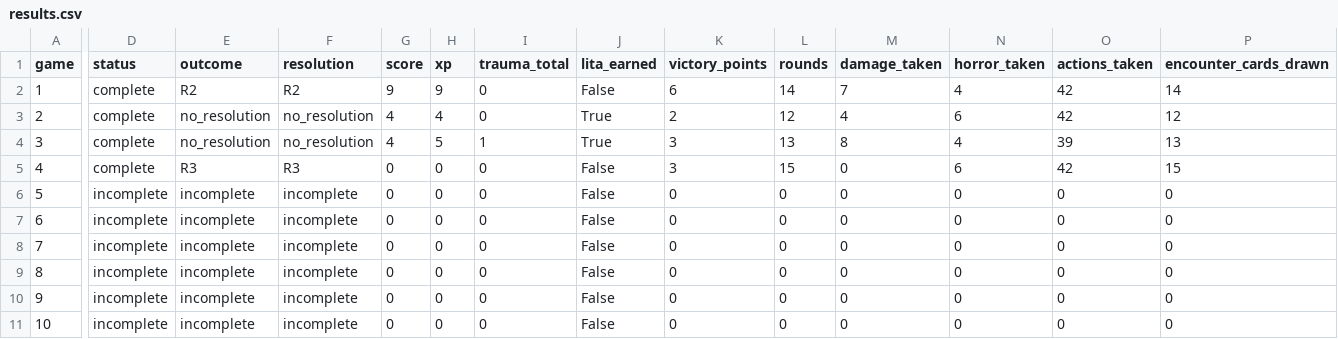
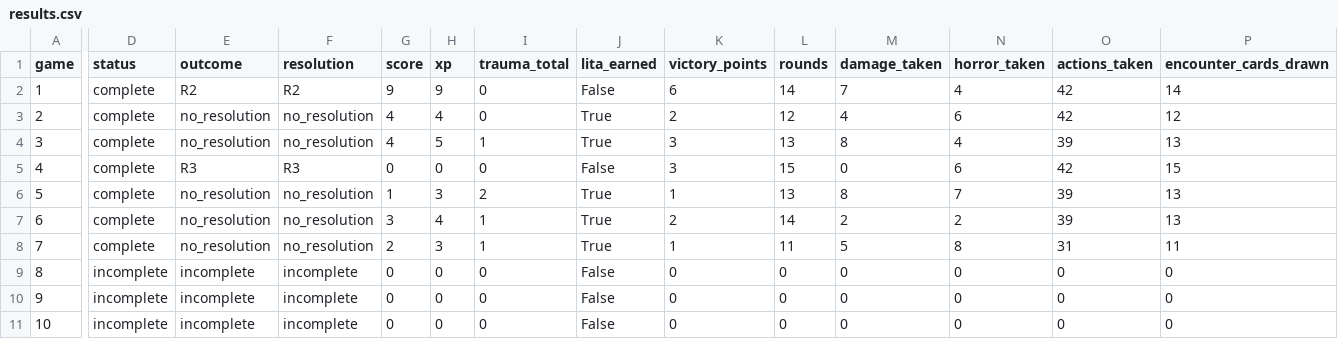
Before and after one commit to clydeiii/arkhambench, a CSV file: bench/gpt55-b1/results.csv, drawn as a sheet; only a part is shown, gaps mark what is left out; the diff covers the shown part only; the diff names each change by its address in the sheet, - before the commit and + after, or states it on an @@ line.

```diff
--- a/bench/gpt55-b1/results.csv
+++ b/bench/gpt55-b1/results.csv
-D6:D8 (status): incomplete
+D6:D8 (status): complete
-E6:E8 (outcome): incomplete
+E6:E8 (outcome): no_resolution
-F6:F8 (resolution): incomplete
+F6:F8 (resolution): no_resolution
-G6 (score): 0
+G6 (score): 1
-H6 (xp): 0
+H6 (xp): 3
-I6 (trauma_total): 0
+I6 (trauma_total): 2
-J6:J8 (lita_earned): False
+J6:J8 (lita_earned): True
-K6 (victory_points): 0
+K6 (victory_points): 1
-L6 (rounds): 0
+L6 (rounds): 13
-M6 (damage_taken): 0
+M6 (damage_taken): 8
-N6 (horror_taken): 0
+N6 (horror_taken): 7
-O6:O7 (actions_taken): 0
+O6:O7 (actions_taken): 39
-P6:P7 (encounter_cards_drawn): 0
+P6:P7 (encounter_cards_drawn): 13
-G7 (score): 0
+G7 (score): 3
-H7 (xp): 0
+H7 (xp): 4
-I7:I8 (trauma_total): 0
+I7:I8 (trauma_total): 1
-K7 (victory_points): 0
+K7 (victory_points): 2
-L7 (rounds): 0
+L7 (rounds): 14
-M7 (damage_taken): 0
+M7 (damage_taken): 2
-N7 (horror_taken): 0
+N7 (horror_taken): 2
-G8 (score): 0
+G8 (score): 2
-H8 (xp): 0
+H8 (xp): 3
-K8 (victory_points): 0
+K8 (victory_points): 1
-L8 (rounds): 0
+L8 (rounds): 11
-M8 (damage_taken): 0
+M8 (damage_taken): 5
-N8 (horror_taken): 0
+N8 (horror_taken): 8
-O8 (actions_taken): 0
+O8 (actions_taken): 31
-P8 (encounter_cards_drawn): 0
+P8 (encounter_cards_drawn): 11
```
Also changed, not shown: 5 edited cells elsewhere in this file, 36 other files.
